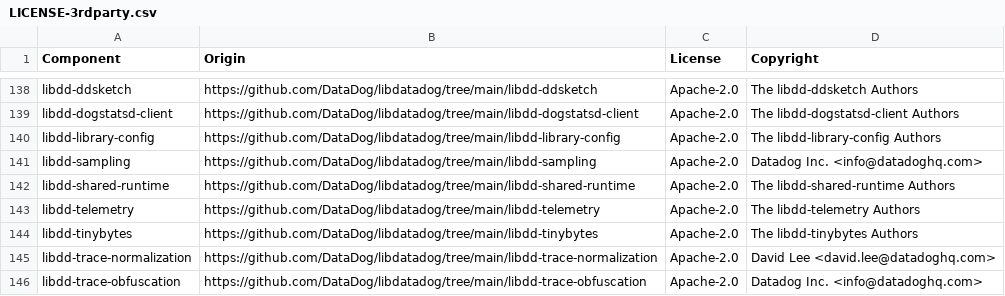
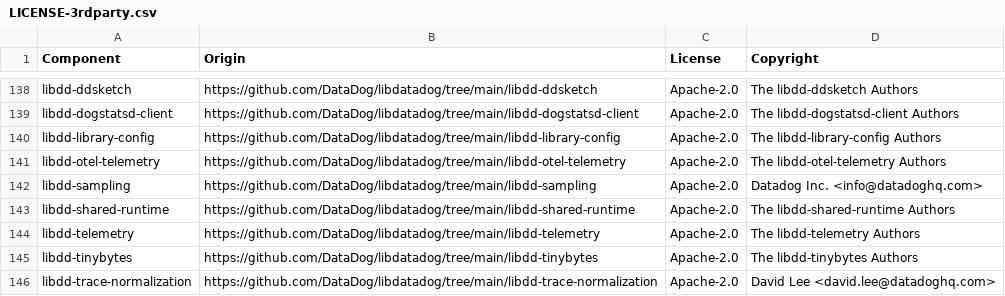
Before and after one commit to DataDog/dd-trace-rs, a CSV file: LICENSE-3rdparty.csv, drawn as a sheet; only a part is shown, gaps mark what is left out; the shorter side is filled out with more unchanged rows.

```diff
--- a/LICENSE-3rdparty.csv
+++ b/LICENSE-3rdparty.csv
@@ -140,2 +140,3 @@ libdd-dogstatsd-client,https://github.com/DataDog/libdatadog/tree/main/libdd-dog
 libdd-library-config,https://github.com/DataDog/libdatadog/tree/main/libdd-library-config,Apache-2.0,The libdd-library-config Authors
+libdd-otel-telemetry,https://github.com/DataDog/libdatadog/tree/main/libdd-otel-telemetry,Apache-2.0,The libdd-otel-telemetry Authors
 libdd-sampling,https://github.com/DataDog/libdatadog/tree/main/libdd-sampling,Apache-2.0,Datadog Inc. <info@datadoghq.com>
```
Also changed, not shown: 2 other files.
